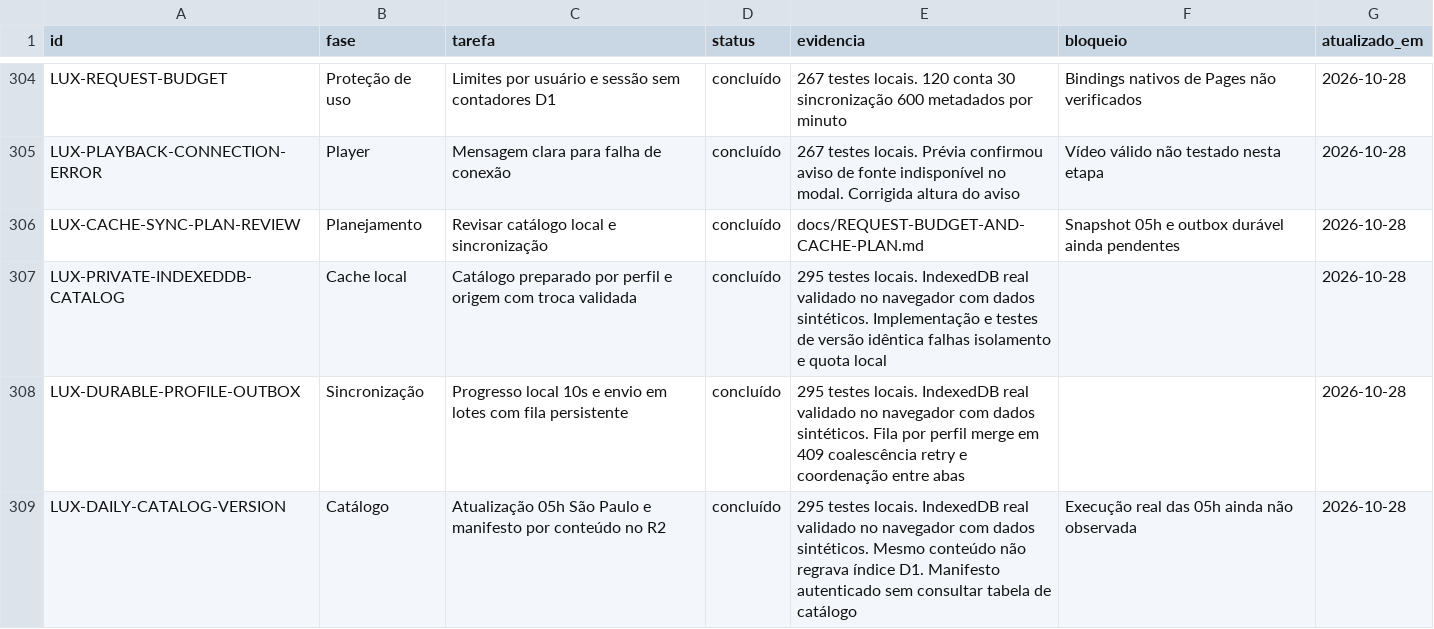
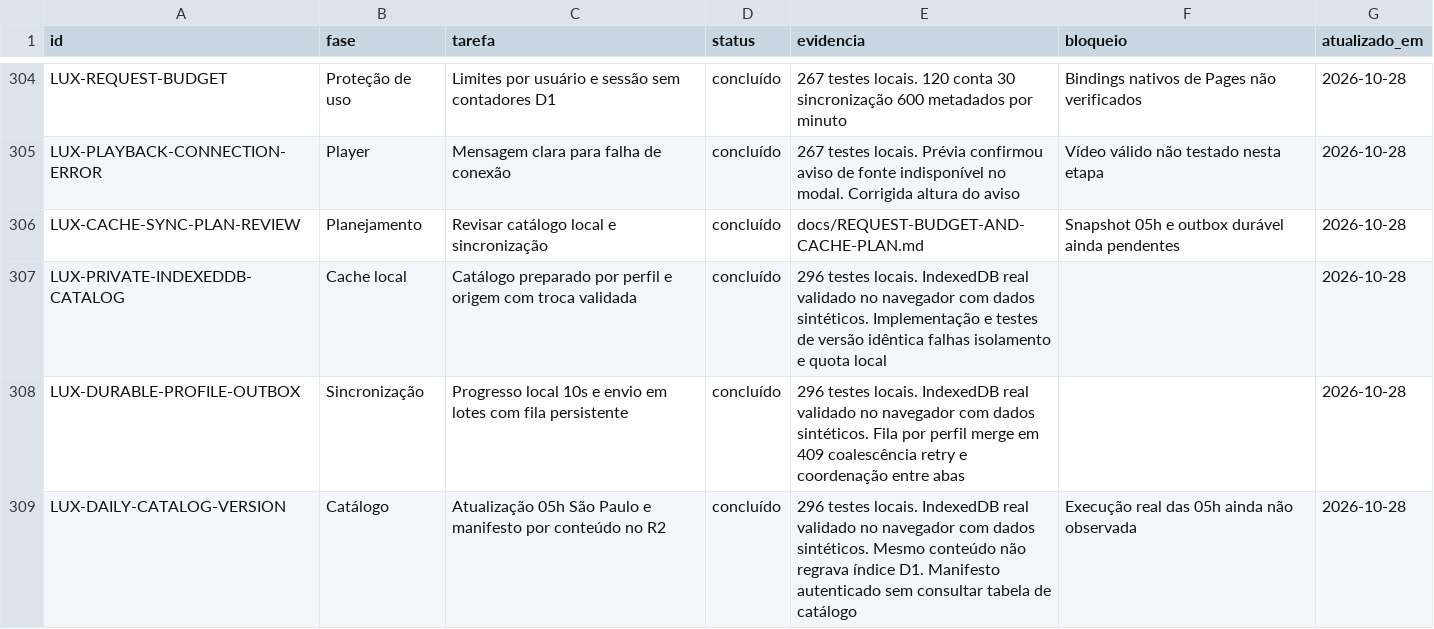
Before and after one commit to DevSouza208/LuxPlayerZero, a CSV file: docs/TAREFAS.csv, drawn as a sheet; only a part is shown, gaps mark what is left out.

```diff
--- a/docs/TAREFAS.csv
+++ b/docs/TAREFAS.csv
@@ -306,4 +306,4 @@ LUX-PLAYBACK-CONNECTION-ERROR;Player;Mensagem clara para falha de conexão;concl
 LUX-CACHE-SYNC-PLAN-REVIEW;Planejamento;Revisar catálogo local e sincronização;concluído;docs/REQUEST-BUDGET-AND-CACHE-PLAN.md;Snapshot 05h e outbox durável ainda pendentes;2026-10-28
-LUX-PRIVATE-INDEXEDDB-CATALOG;Cache local;Catálogo preparado por perfil e origem com troca validada;concluído;295 testes locais. IndexedDB real validado no navegador com dados sintéticos. Implementação e testes de versão idêntica falhas isolamento e quota local;;2026-10-28
-LUX-DURABLE-PROFILE-OUTBOX;Sincronização;Progresso local 10s e envio em lotes com fila persistente;concluído;295 testes locais. IndexedDB real validado no navegador com dados sintéticos. Fila por perfil merge em 409 coalescência retry e coordenação entre abas;;2026-10-28
-LUX-DAILY-CATALOG-VERSION;Catálogo;Atualização 05h São Paulo e manifesto por conteúdo no R2;concluído;295 testes locais. IndexedDB real validado no navegador com dados sintéticos. Mesmo conteúdo não regrava índice D1. Manifesto autenticado sem consultar tabela de catálogo;Execução real das 05h ainda não observada;2026-10-28
+LUX-PRIVATE-INDEXEDDB-CATALOG;Cache local;Catálogo preparado por perfil e origem com troca validada;concluído;296 testes locais. IndexedDB real validado no navegador com dados sintéticos. Implementação e testes de versão idêntica falhas isolamento e quota local;;2026-10-28
+LUX-DURABLE-PROFILE-OUTBOX;Sincronização;Progresso local 10s e envio em lotes com fila persistente;concluído;296 testes locais. IndexedDB real validado no navegador com dados sintéticos. Fila por perfil merge em 409 coalescência retry e coordenação entre abas;;2026-10-28
+LUX-DAILY-CATALOG-VERSION;Catálogo;Atualização 05h São Paulo e manifesto por conteúdo no R2;concluído;296 testes locais. IndexedDB real validado no navegador com dados sintéticos. Mesmo conteúdo não regrava índice D1. Manifesto autenticado sem consultar tabela de catálogo;Execução real das 05h ainda não observada;2026-10-28
```
Also changed, not shown: 6 other files.
